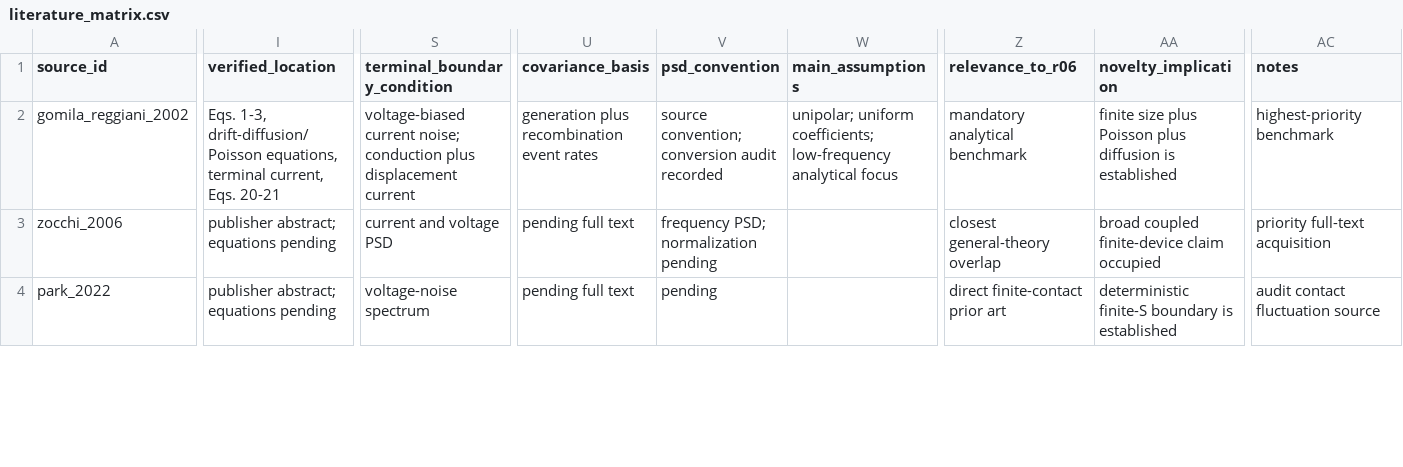
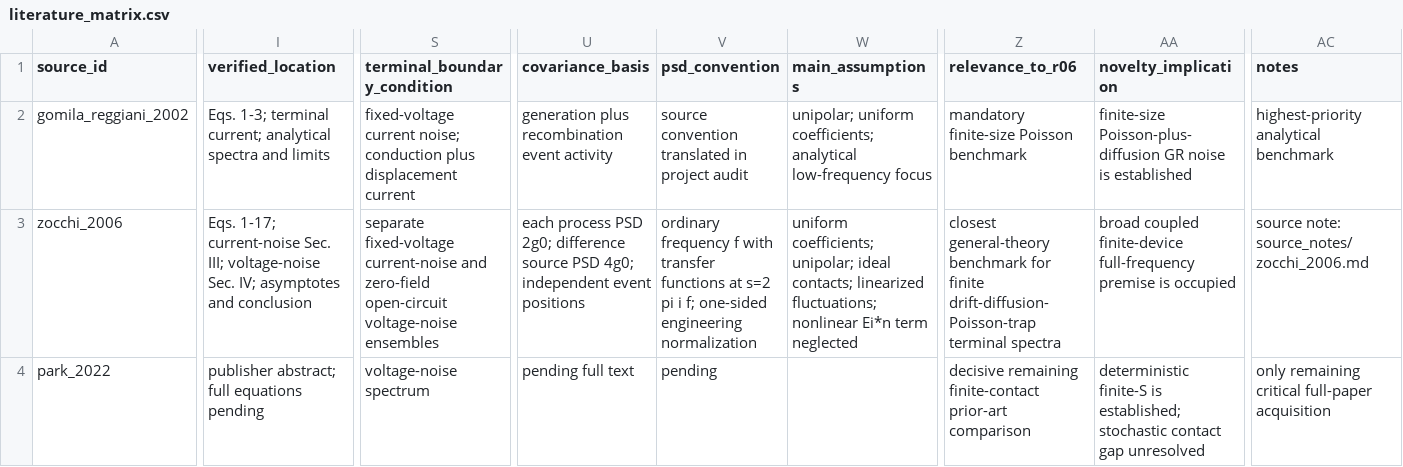
Before and after one commit to Kajin-0/MCT-research, a CSV file: literature/stochastic_transport_noise/literature_matrix.csv, drawn as a sheet; only a part is shown, gaps mark what is left out; the diff covers the shown part only; the diff names each change by its address in the sheet, - before the commit and + after, or states it on an @@ line.

Commit message:
Update R06 matrix from supplied full papers

```diff
--- a/literature/stochastic_transport_noise/literature_matrix.csv
+++ b/literature/stochastic_transport_noise/literature_matrix.csv
-I2 (verified_location): Eqs. 1-3, drift-diffusion/Poisson equations, terminal current, Eqs. 20-21
+I2 (verified_location): Eqs. 1-3; terminal current; analytical spectra and limits
-S2 (terminal_boundary_condition): voltage-biased current noise;…
+S2 (terminal_boundary_condition): fixed-voltage current noise;…
-U2 (covariance_basis): generation plus recombination event rates
+U2 (covariance_basis): generation plus recombination event activity
-V2 (psd_convention): source convention; conversion audit recorded
+V2 (psd_convention): source convention translated in project audit
-W2 (main_assumptions): …uniform coefficients; low-frequency analytical focus
+W2 (main_assumptions): …uniform coefficients; analytical low-frequency focus
-Z2 (relevance_to_r06): mandatory analytical benchmark
+Z2 (relevance_to_r06): mandatory finite-size Poisson benchmark
-AA2 (novelty_implication): finite size plus Poisson plus diffusion is established
+AA2 (novelty_implication): finite-size Poisson-plus-diffusion GR noise is established
-AC2 (notes): highest-priority benchmark
+AC2 (notes): highest-priority analytical benchmark
-I3 (verified_location): publisher abstract; equations pending
+I3 (verified_location): Eqs. 1-17; current-noise Sec. III; voltage-noise Sec. IV; asymptotes and conclusion
-S3 (terminal_boundary_condition): current and voltage PSD
+S3 (terminal_boundary_condition): separate fixed-voltage current-noise and zero-field open-circuit voltage-noise ensembles
-U3 (covariance_basis): pending full text
+U3 (covariance_basis): each process PSD 2g0; difference source PSD 4g0; independent event positions
-V3 (psd_convention): frequency PSD; normalization pending
+V3 (psd_convention): ordinary frequency f with transfer functions at s=2 pi i f; one-sided engineering normalization
-W3 (main_assumptions): (empty)
+W3 (main_assumptions): uniform coefficients; unipolar; ideal contacts; linearized fluctuations; nonlinear Ei*n term neglected
-Z3 (relevance_to_r06): closest general-theory overlap
+Z3 (relevance_to_r06): closest general-theory benchmark for finite drift-diffusion-Poisson-trap terminal spectra
-AA3 (novelty_implication): …coupled finite-device claim occupied
+AA3 (novelty_implication): …coupled finite-device full-frequency premise is occupied
-AC3 (notes): priority full-text acquisition
+AC3 (notes): source note: source_notes/zocchi_2006.md
-I4 (verified_location): publisher abstract; equations pending
+I4 (verified_location): publisher abstract; full equations pending
-Z4 (relevance_to_r06): direct finite-contact prior art
+Z4 (relevance_to_r06): decisive remaining finite-contact prior-art comparison
-AA4 (novelty_implication): deterministic finite-S boundary is established
+AA4 (novelty_implication): deterministic finite-S is established; stochastic contact gap unresolved
-AC4 (notes): audit contact fluctuation source
+AC4 (notes): only remaining critical full-paper acquisition
```
Also changed, not shown: 133 edited cells elsewhere in this file.
